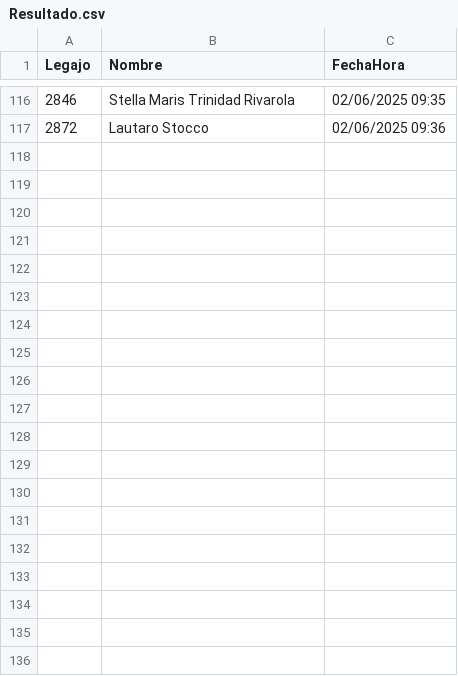
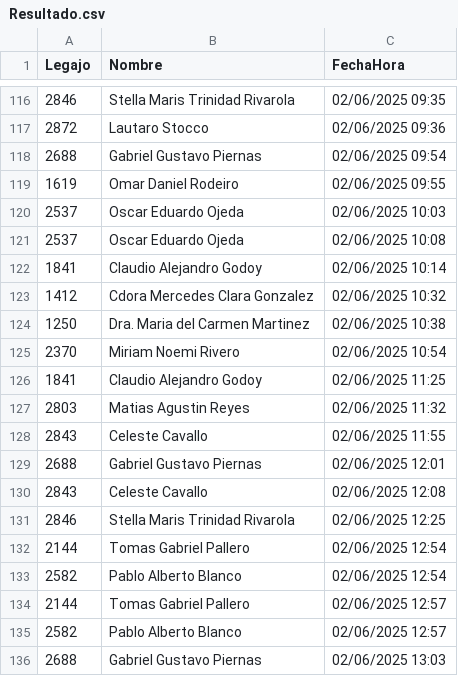
Before and after one commit to javierNuez/betafichadaapp, a CSV file: Resultado.csv, drawn as a sheet; only a part is shown, gaps mark what is left out; the diff covers the shown part only; the diff names each change by its address in the sheet, - before the commit and + after, or states it on an @@ line.

```diff
--- a/Resultado.csv
+++ b/Resultado.csv
+row 118: 2688 | Gabriel Gustavo Piernas | 02/06/2025 09:54
+row 119: 1619 | Omar Daniel Rodeiro | 02/06/2025 09:55
+row 120: 2537 | Oscar Eduardo Ojeda | 02/06/2025 10:03
+row 121: 2537 | Oscar Eduardo Ojeda | 02/06/2025 10:08
+row 122: 1841 | Claudio Alejandro Godoy | 02/06/2025 10:14
+row 123: 1412 | Cdora Mercedes Clara Gonzalez | 02/06/2025 10:32
+row 124: 1250 | Dra. Maria del Carmen Martinez | 02/06/2025 10:38
+row 125: 2370 | Miriam Noemi Rivero | 02/06/2025 10:54
+row 126: 1841 | Claudio Alejandro Godoy | 02/06/2025 11:25
+row 127: 2803 | Matias Agustin Reyes | 02/06/2025 11:32
+row 128: 2843 | Celeste Cavallo | 02/06/2025 11:55
+row 129: 2688 | Gabriel Gustavo Piernas | 02/06/2025 12:01
+row 130: 2843 | Celeste Cavallo | 02/06/2025 12:08
+row 131: 2846 | Stella Maris Trinidad Rivarola | 02/06/2025 12:25
+row 132: 2144 | Tomas Gabriel Pallero | 02/06/2025 12:54
+row 133: 2582 | Pablo Alberto Blanco | 02/06/2025 12:54
+row 134: 2144 | Tomas Gabriel Pallero | 02/06/2025 12:57
+row 135: 2582 | Pablo Alberto Blanco | 02/06/2025 12:57
+row 136: 2688 | Gabriel Gustavo Piernas | 02/06/2025 13:03
```
Also changed, not shown: 12 added rows and 12 moved rows elsewhere in this file, 10 other files.
